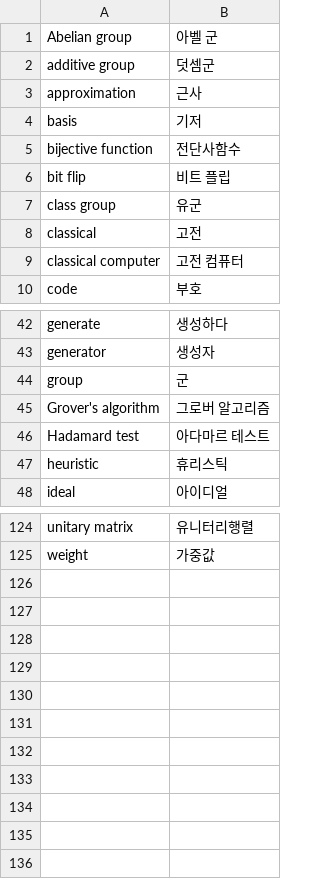
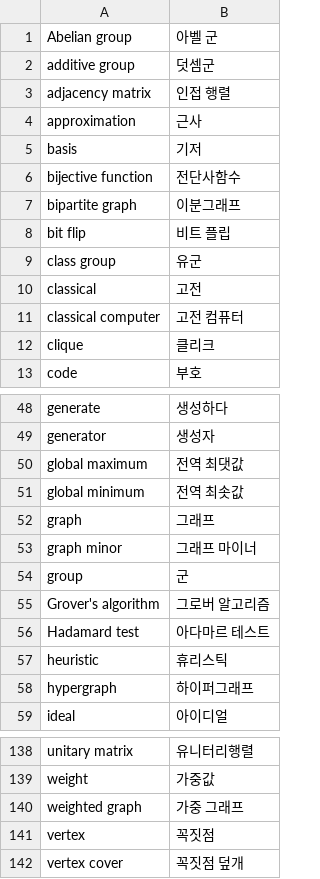
Before and after one commit to Luxque/Quantum-Algorithm-Zoo-KR, a CSV file: data/glossary.csv, drawn as a sheet; only a part is shown, gaps mark what is left out; the diff covers the shown part only.

Commit message:
Finish `graph-properties-in-the-adjacency-matrix-model.md`

```diff
--- a/data/glossary.csv
+++ b/data/glossary.csv
@@ -2,2 +2,3 @@ Abelian group,아벨 군
 additive group,덧셈군
+adjacency matrix,인접 행렬
 approximation,근사
@@ -5,2 +6,3 @@ basis,기저
 bijective function,전단사함수
+bipartite graph,이분그래프
 bit flip,비트 플립
@@ -9,2 +11,3 @@ classical,고전
 classical computer,고전 컴퓨터
+clique,클리크
 code,부호
@@ -43,2 +49,6 @@ generate,생성하다
 generator,생성자
+global maximum,전역 최댓값
+global minimum,전역 최솟값
+graph,그래프
+graph minor,그래프 마이너
 group,군
@@ -47,2 +57,3 @@ Hadamard test,아다마르 테스트
 heuristic,휴리스틱
+hypergraph,하이퍼그래프
 ideal,아이디얼
@@ -125 +139,4 @@ unitary matrix,유니터리행렬
 weight,가중값
+weighted graph,가중 그래프
+vertex,꼭짓점
+vertex cover,꼭짓점 덮개
```
Also changed, not shown: 8 added rows elsewhere in this file, 2 other files.
